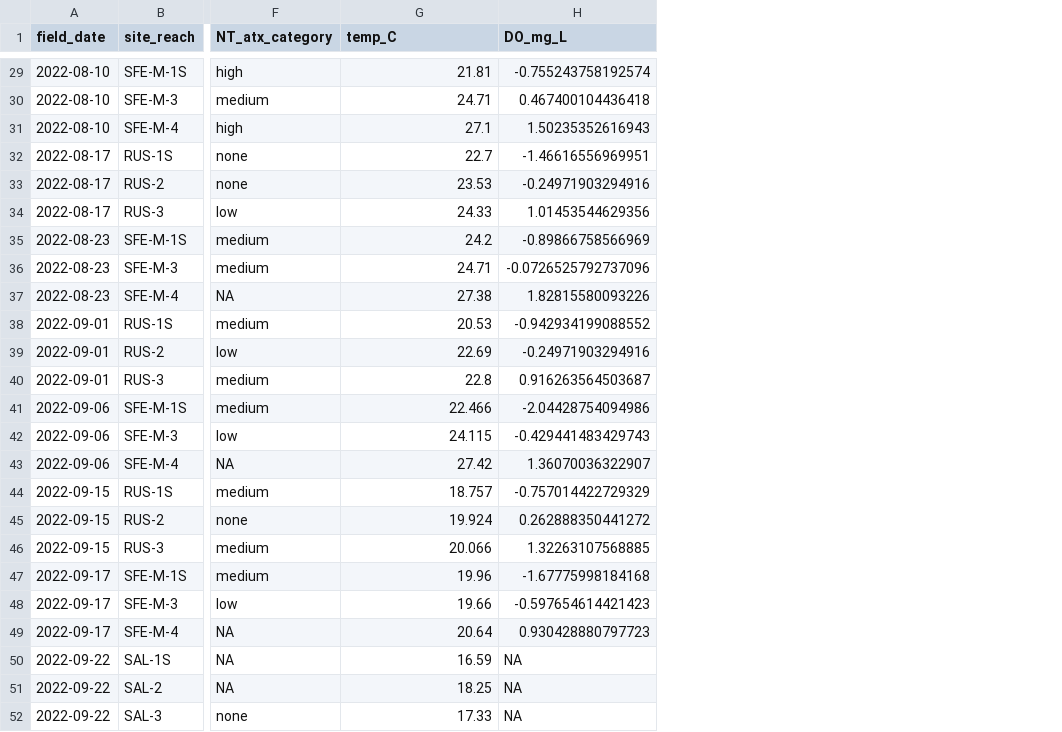
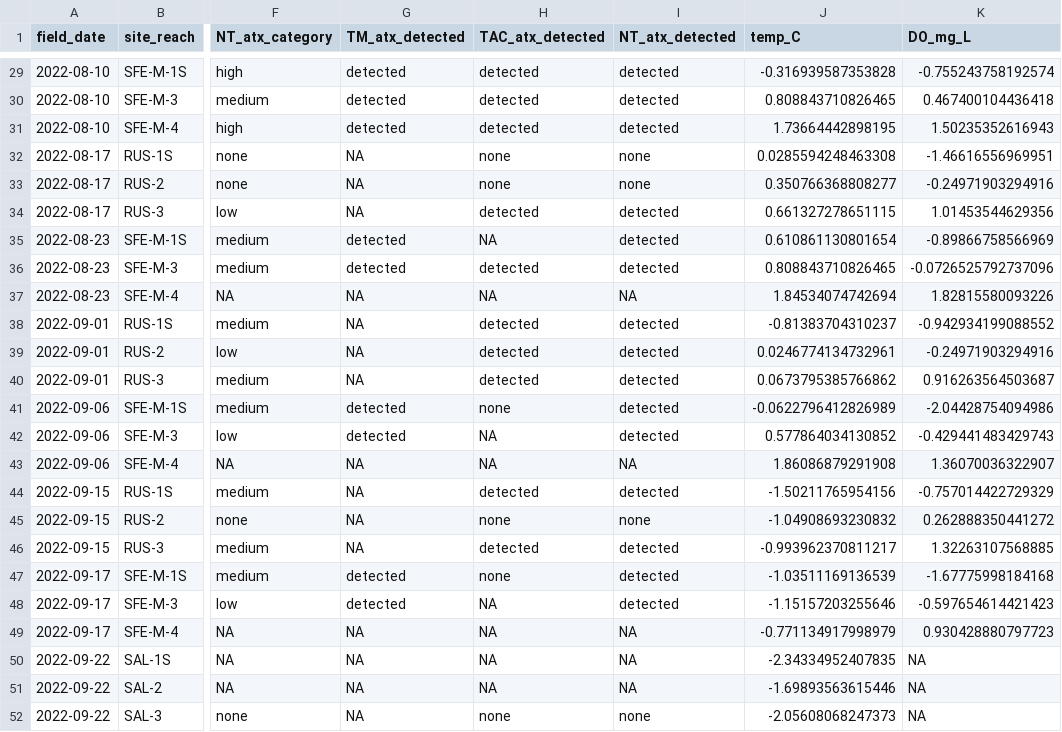
Before and after one commit to jzabrecky/ATX-community-norcal, a CSV file: data/field_and_lab/env_tox_standardized_together.csv, drawn as a sheet; only a part is shown, gaps mark what is left out; addresses are those after the commit; the diff covers the shown part only; the diff names each change by its address in the sheet, - before the commit and + after, or states it on an @@ line.

```diff
--- a/data/field_and_lab/env_tox_standardized_together.csv
+++ b/data/field_and_lab/env_tox_standardized_together.csv
+column G (TM_atx_detected), rows 29-52: detected | detected | detected | NA | NA | NA | detected | detected | NA | NA | NA | NA | detected | detected | NA | NA | NA | NA | detected | detected | NA | NA | NA | NA
+column H (TAC_atx_detected), rows 29-52: detected | detected | detected | none | none | detected | NA | detected | NA | detected | detected | detected | none | NA | NA | detected | none | detected | none | NA | NA | NA | NA | none
+column I (NT_atx_detected), rows 29-52: detected | detected | detected | none | none | detected | detected | detected | NA | detected | detected | detected | detected | detected | NA | detected | none | detected | detected | detected | NA | NA | NA | none
-J29 (temp_C): 21.81
+J29 (temp_C): -0.316939587353828
-J30 (temp_C): 24.71
+J30 (temp_C): 0.808843710826465
-J31 (temp_C): 27.1
+J31 (temp_C): 1.73664442898195
-J32 (temp_C): 22.7
+J32 (temp_C): 0.0285594248463308
-J33 (temp_C): 23.53
+J33 (temp_C): 0.350766368808277
-J34 (temp_C): 24.33
+J34 (temp_C): 0.661327278651115
-J35 (temp_C): 24.2
+J35 (temp_C): 0.610861130801654
-J36 (temp_C): 24.71
+J36 (temp_C): 0.808843710826465
-J37 (temp_C): 27.38
+J37 (temp_C): 1.84534074742694
-J38 (temp_C): 20.53
+J38 (temp_C): -0.81383704310237
-J39 (temp_C): 22.69
+J39 (temp_C): 0.0246774134732961
-J40 (temp_C): 22.8
+J40 (temp_C): 0.0673795385766862
-J41 (temp_C): 22.466
+J41 (temp_C): -0.0622796412826989
-J42 (temp_C): 24.115
+J42 (temp_C): 0.577864034130852
-J43 (temp_C): 27.42
+J43 (temp_C): 1.86086879291908
-J44 (temp_C): 18.757
+J44 (temp_C): -1.50211765954156
-J45 (temp_C): 19.924
+J45 (temp_C): -1.04908693230832
-J46 (temp_C): 20.066
+J46 (temp_C): -0.993962370811217
-J47 (temp_C): 19.96
+J47 (temp_C): -1.03511169136539
-J48 (temp_C): 19.66
+J48 (temp_C): -1.15157203255646
-J49 (temp_C): 20.64
+J49 (temp_C): -0.771134917998979
-J50 (temp_C): 16.59
+J50 (temp_C): -2.34334952407835
-J51 (temp_C): 18.25
+J51 (temp_C): -1.69893563615446
-J52 (temp_C): 17.33
+J52 (temp_C): -2.05608068247373
```
Also changed, not shown: 27 edited cells elsewhere in this file, data/field_and_lab/env_tox_standardized_byriver.csv, 4 other files.
